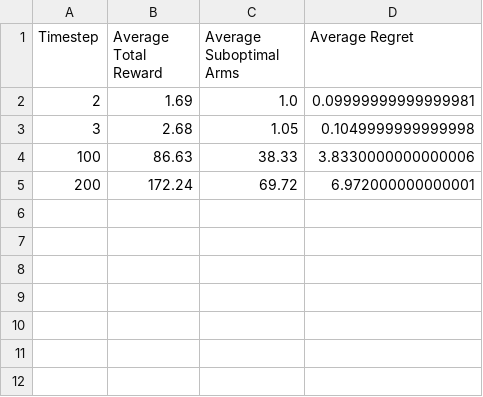
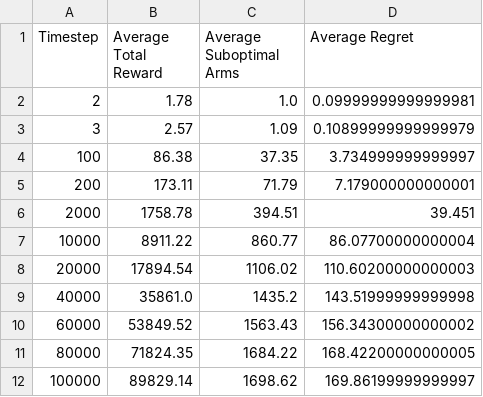
Before and after one commit to eelisee/introtobanditmodels, a CSV file: UCB_average_results.csv, drawn as a sheet.

Commit message:
UCB results

```diff
--- a/UCB_average_results.csv
+++ b/UCB_average_results.csv
@@ -1,5 +1,12 @@
 Timestep,Average Total Reward,Average Suboptimal Arms,Average Regret
-2,1.69,1.0,0.09999999999999981
-3,2.68,1.05,0.1049999999999998
-100,86.63,38.33,3.8330000000000006
-200,172.24,69.72,6.972000000000001
+2,1.78,1.0,0.09999999999999981
+3,2.57,1.09,0.10899999999999979
+100,86.38,37.35,3.734999999999997
+200,173.11,71.79,7.179000000000001
+2000,1758.78,394.51,39.451
+10000,8911.22,860.77,86.07700000000004
+20000,17894.54,1106.02,110.60200000000003
+40000,35861.0,1435.2,143.51999999999998
+60000,53849.52,1563.43,156.34300000000002
+80000,71824.35,1684.22,168.42200000000005
+100000,89829.14,1698.62,169.86199999999997
```
Also changed, not shown: 1 other file.
